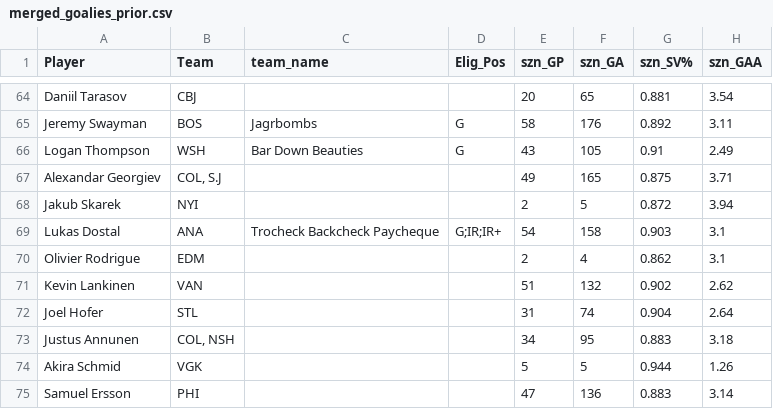
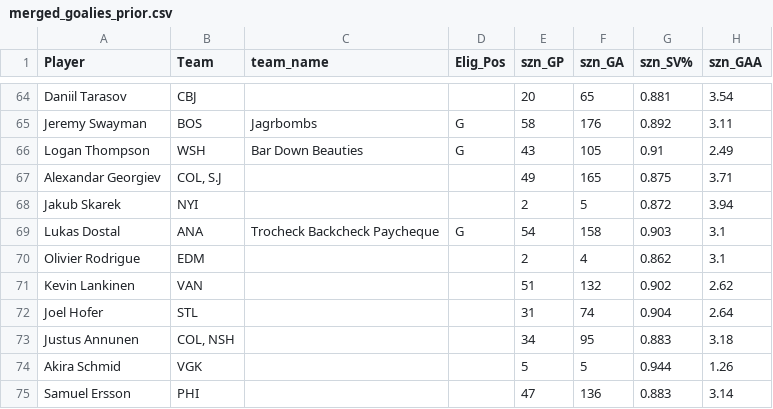
Before and after one commit to dsoluk/NSTstats, a CSV file: data/merged_goalies_prior.csv, drawn as a sheet; only a part is shown, gaps mark what is left out; the diff covers the shown part only; the diff names each change by its address in the sheet, - before the commit and + after, or states it on an @@ line.

```diff
--- a/data/merged_goalies_prior.csv
+++ b/data/merged_goalies_prior.csv
-D69 (Elig_Pos): G;IR;IR+
+D69 (Elig_Pos): G
```
Also changed, not shown: 9 edited cells elsewhere in this file, data/all_rosters.csv, data/goalies.csv, 19 other files.
